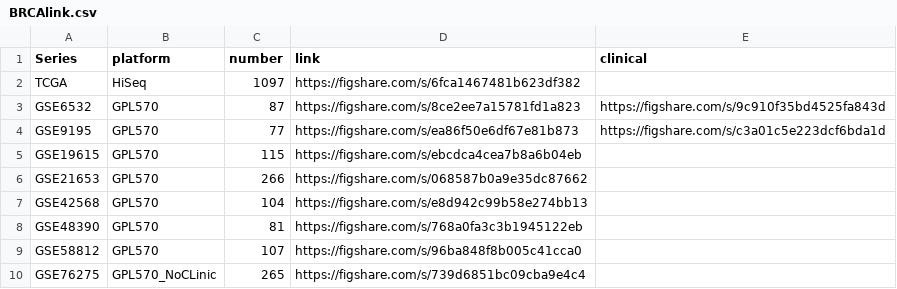
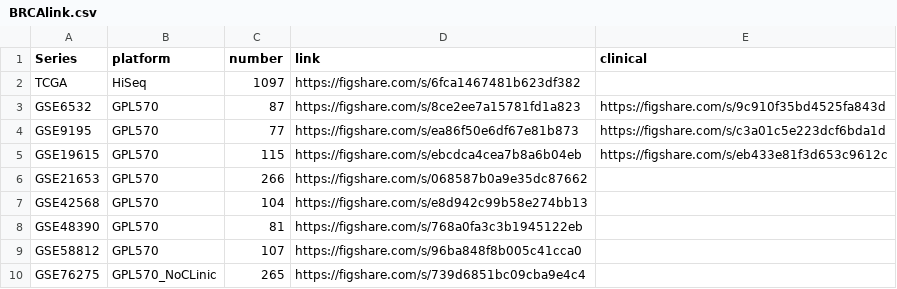
Before and after one commit to cpdong/public, a CSV file: data/CAN-EXP/BRCA/BRCAlink.csv, drawn as a sheet; only a part is shown.

Commit message:
Update BRCAlink.csv

```diff
--- a/data/CAN-EXP/BRCA/BRCAlink.csv
+++ b/data/CAN-EXP/BRCA/BRCAlink.csv
@@ -4,3 +4,3 @@ GSE6532,GPL570,87,https://figshare.com/s/8ce2ee7a15781fd1a823,https://figshare.c
 GSE9195,GPL570,77,https://figshare.com/s/ea86f50e6df67e81b873,https://figshare.com/s/c3a01c5e223dcf6bda1d
-GSE19615,GPL570,115,https://figshare.com/s/ebcdca4cea7b8a6b04eb,
+GSE19615,GPL570,115,https://figshare.com/s/ebcdca4cea7b8a6b04eb,https://figshare.com/s/eb433e81f3d653c9612c
 GSE21653,GPL570,266,https://figshare.com/s/068587b0a9e35dc87662,
```
